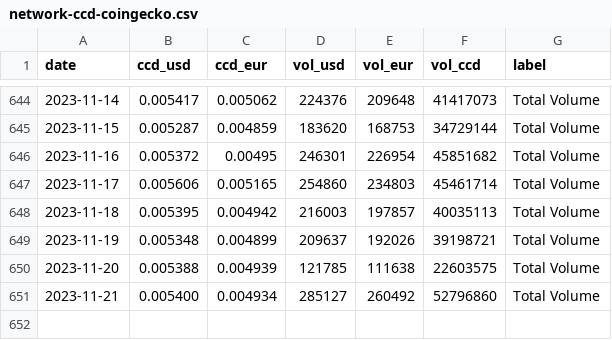
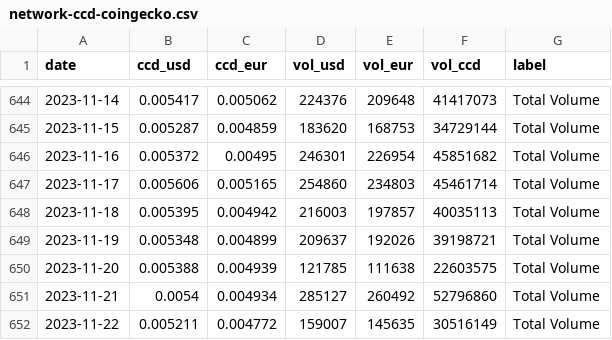
Before and after one commit to sderuiter/concordium-network-statistics, a CSV file: network-ccd-coingecko.csv, drawn as a sheet; only a part is shown, gaps mark what is left out.

```diff
--- a/network-ccd-coingecko.csv
+++ b/network-ccd-coingecko.csv
@@ -650,2 +650,3 @@ date,ccd_usd,ccd_eur,vol_usd,vol_eur,vol_ccd,label
 2023-11-20,0.005388,0.004939,121785,111638,22603575,Total Volume
-2023-11-21,0.005400,0.004934,285127,260492,52796860,Total Volume
+2023-11-21,0.0054,0.004934,285127,260492,52796860,Total Volume
+2023-11-22,0.005211,0.004772,159007,145635,30516149,Total Volume
```
Also changed, not shown: network-ccd-classified-pools.csv, network-ccd-classified.csv, 26 other files.
